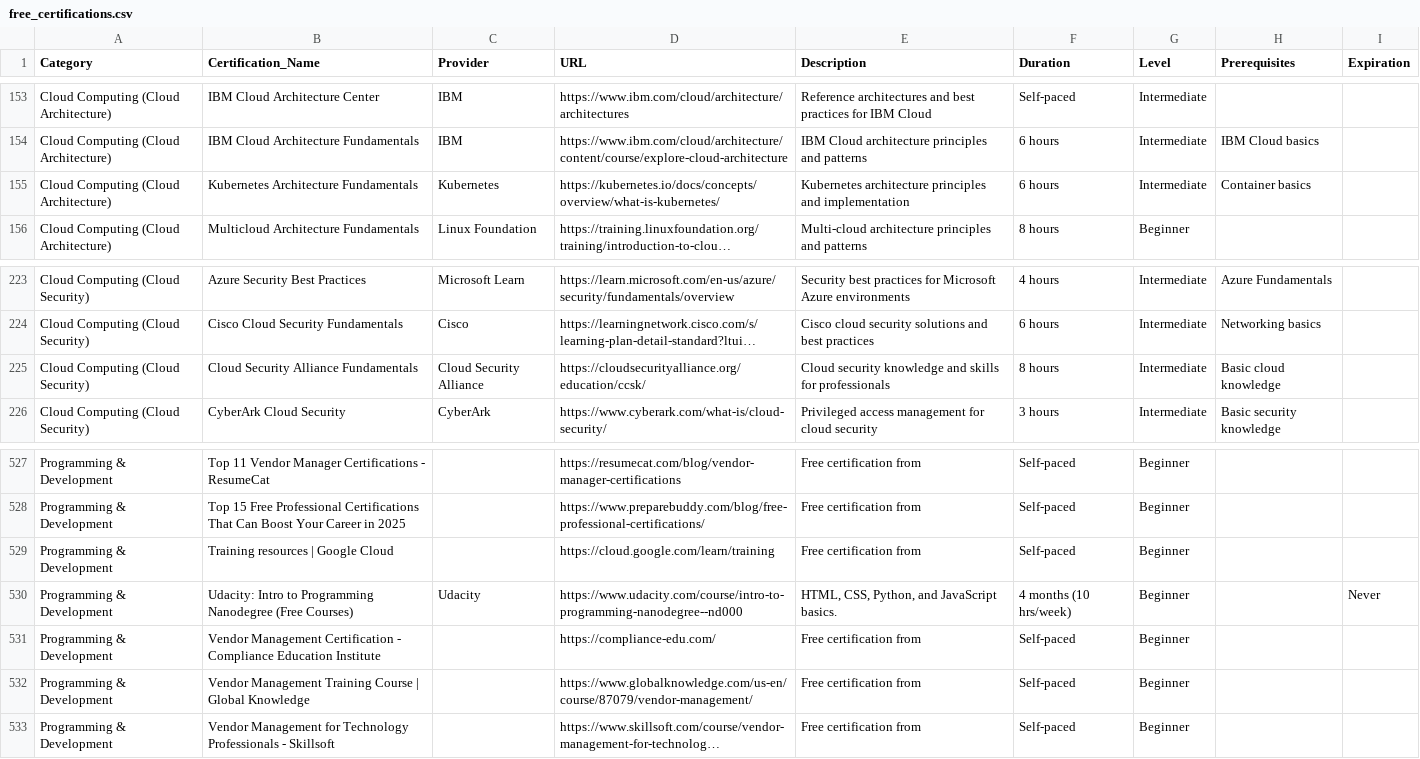
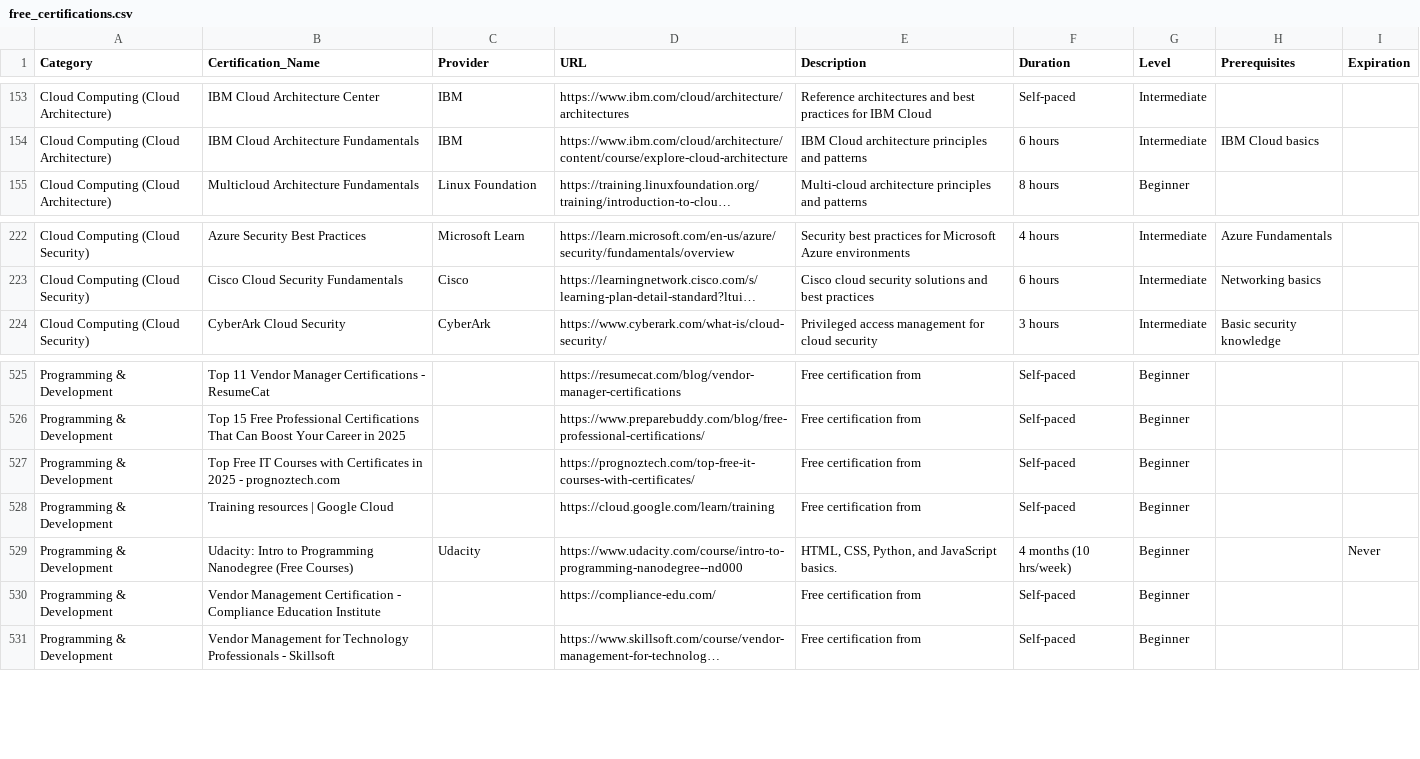
Before and after one commit to saint1415/free_certs, a CSV file: free_certifications.csv, drawn as a sheet; only a part is shown, gaps mark what is left out; long unchanged cells end in …; removed rows and columns are numbered as before the commit, all else as after; the diff names each change by its address in the sheet, - before the commit and + after, or states it on an @@ line.

```diff
--- a/free_certifications.csv
+++ b/free_certifications.csv
-row 155: Cloud Computing (Cloud Architecture) | Kubernetes Architecture Fundamentals | Kubernetes | https://kubernetes.io/docs/concepts/overview/what-is-kubernetes/ | Kubernetes architecture principles and implementation | 6 hours | Intermediate | Container basics
-row 225: Cloud Computing (Cloud Security) | Cloud Security Alliance Fundamentals | Cloud Security Alliance | https://cloudsecurityalliance.org/education/ccsk/ | Cloud security knowledge and skills for professionals | 8 hours | Intermediate | Basic cloud knowledge
+row 527: Programming & Development | Top Free IT Courses with Certificates in 2025 - prognoztech.com |  | https://prognoztech.com/top-free-it-courses-with-certificates/ | Free certification from | Self-paced | Beginner
-row 532: Programming & Development | Vendor Management Training Course | Global Knowledge |  | https://www.globalknowledge.com/us-en/course/87079/vendor-management/ | Free certification from | Self-paced | Beginner
```
Also changed, not shown: 2 other files.
